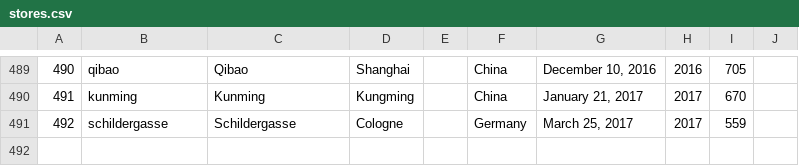
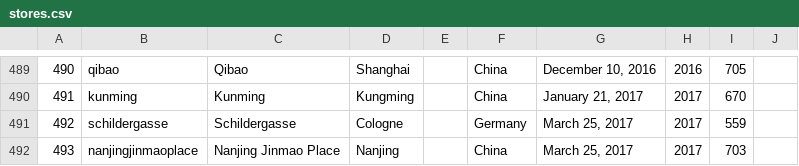
Before and after one commit to thomaspark/applestorefronts, a CSV file: stores.csv, drawn as a sheet; only a part is shown, gaps mark what is left out.

Commit message:
Add nanjingjinmaoplace

```diff
--- a/stores.csv
+++ b/stores.csv
@@ -491 +491,2 @@
 492,schildergasse,Schildergasse,Cologne,,Germany,"March 25, 2017",2017,559,
+493,nanjingjinmaoplace,Nanjing Jinmao Place,Nanjing,,China,"March 25, 2017",2017,703,
```
